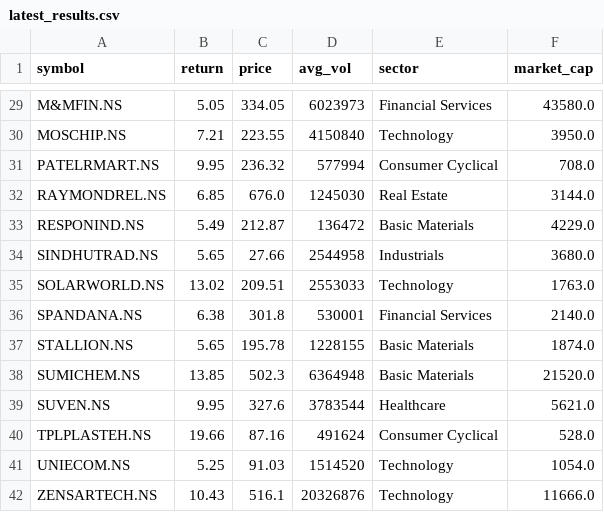
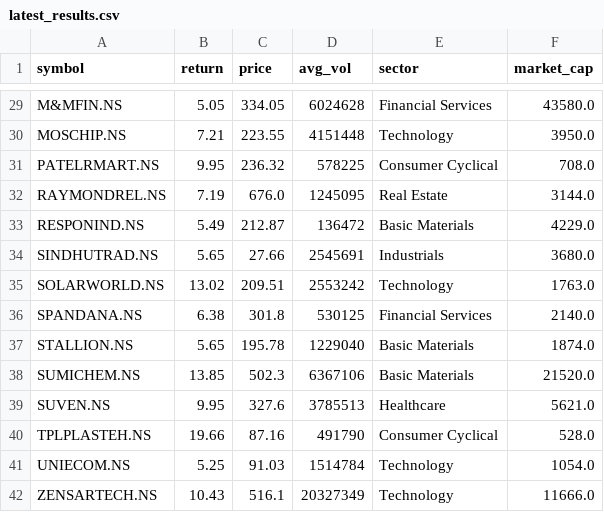
Before and after one commit to krishnamoorthyr3108-lab/Stock_alerts_Krishnamoorthy, a CSV file: latest_results.csv, drawn as a sheet; only a part is shown, gaps mark what is left out; the diff covers the shown part only; the diff names each change by its address in the sheet, - before the commit and + after, or states it on an @@ line.

```diff
--- a/latest_results.csv
+++ b/latest_results.csv
-D29 (avg_vol): 6023973
+D29 (avg_vol): 6024628
-D30 (avg_vol): 4150840
+D30 (avg_vol): 4151448
-D31 (avg_vol): 577994
+D31 (avg_vol): 578225
-B32 (return): 6.85
+B32 (return): 7.19
-D32 (avg_vol): 1245030
+D32 (avg_vol): 1245095
-D34 (avg_vol): 2544958
+D34 (avg_vol): 2545691
-D35 (avg_vol): 2553033
+D35 (avg_vol): 2553242
-D36 (avg_vol): 530001
+D36 (avg_vol): 530125
-D37 (avg_vol): 1228155
+D37 (avg_vol): 1229040
-D38 (avg_vol): 6364948
+D38 (avg_vol): 6367106
-D39 (avg_vol): 3783544
+D39 (avg_vol): 3785513
-D40 (avg_vol): 491624
+D40 (avg_vol): 491790
-D41 (avg_vol): 1514520
+D41 (avg_vol): 1514784
-D42 (avg_vol): 20326876
+D42 (avg_vol): 20327349
```
Also changed, not shown: 27 edited cells elsewhere in this file.
